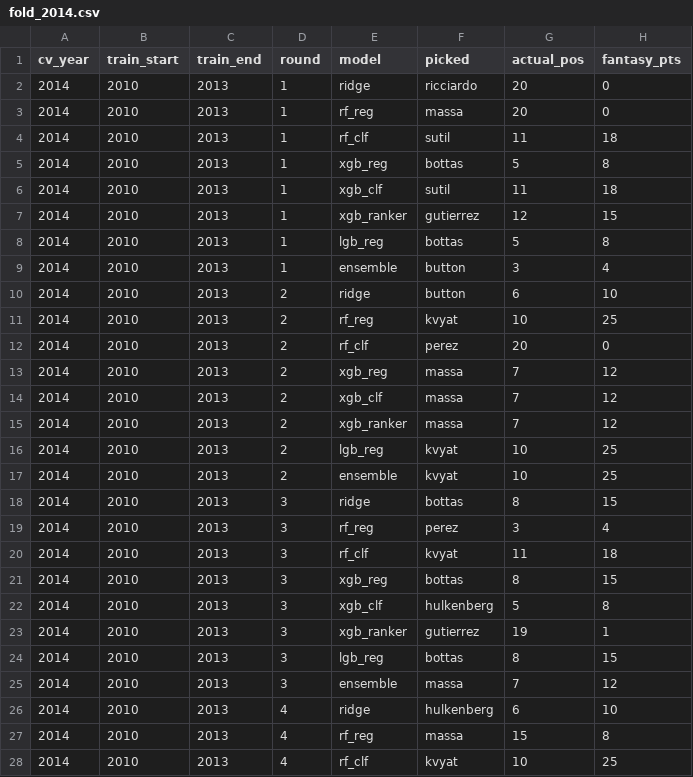
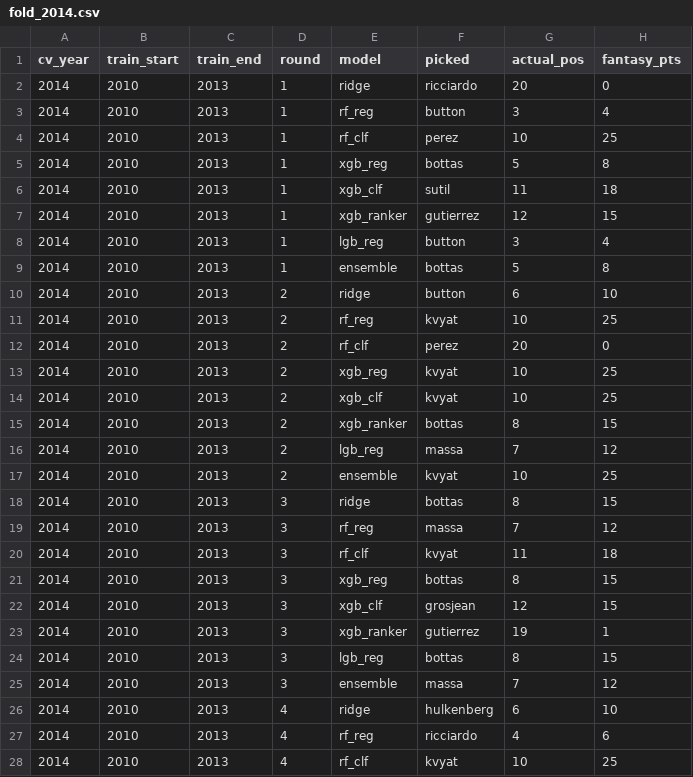
Before and after one commit to jhester599/F1-p10-2026, a CSV file: results/cv_checkpoints/fold_2014.csv, drawn as a sheet; only a part is shown; the diff covers the shown part only.

```diff
--- a/results/cv_checkpoints/fold_2014.csv
+++ b/results/cv_checkpoints/fold_2014.csv
@@ -2,4 +2,4 @@ cv_year,train_start,train_end,round,model,picked,actual_pos,fantasy_pts
 2014,2010,2013,1,ridge,ricciardo,20,0
-2014,2010,2013,1,rf_reg,massa,20,0
-2014,2010,2013,1,rf_clf,sutil,11,18
+2014,2010,2013,1,rf_reg,button,3,4
+2014,2010,2013,1,rf_clf,perez,10,25
 2014,2010,2013,1,xgb_reg,bottas,5,8
@@ -7,4 +7,4 @@ cv_year,train_start,train_end,round,model,picked,actual_pos,fantasy_pts
 2014,2010,2013,1,xgb_ranker,gutierrez,12,15
-2014,2010,2013,1,lgb_reg,bottas,5,8
-2014,2010,2013,1,ensemble,button,3,4
+2014,2010,2013,1,lgb_reg,button,3,4
+2014,2010,2013,1,ensemble,bottas,5,8
 2014,2010,2013,2,ridge,button,6,10
@@ -12,12 +12,12 @@ cv_year,train_start,train_end,round,model,picked,actual_pos,fantasy_pts
 2014,2010,2013,2,rf_clf,perez,20,0
-2014,2010,2013,2,xgb_reg,massa,7,12
-2014,2010,2013,2,xgb_clf,massa,7,12
-2014,2010,2013,2,xgb_ranker,massa,7,12
-2014,2010,2013,2,lgb_reg,kvyat,10,25
+2014,2010,2013,2,xgb_reg,kvyat,10,25
+2014,2010,2013,2,xgb_clf,kvyat,10,25
+2014,2010,2013,2,xgb_ranker,bottas,8,15
+2014,2010,2013,2,lgb_reg,massa,7,12
 2014,2010,2013,2,ensemble,kvyat,10,25
 2014,2010,2013,3,ridge,bottas,8,15
-2014,2010,2013,3,rf_reg,perez,3,4
+2014,2010,2013,3,rf_reg,massa,7,12
 2014,2010,2013,3,rf_clf,kvyat,11,18
 2014,2010,2013,3,xgb_reg,bottas,8,15
-2014,2010,2013,3,xgb_clf,hulkenberg,5,8
+2014,2010,2013,3,xgb_clf,grosjean,12,15
 2014,2010,2013,3,xgb_ranker,gutierrez,19,1
@@ -26,3 +26,3 @@ cv_year,train_start,train_end,round,model,picked,actual_pos,fantasy_pts
 2014,2010,2013,4,ridge,hulkenberg,6,10
-2014,2010,2013,4,rf_reg,massa,15,8
+2014,2010,2013,4,rf_reg,ricciardo,4,6
 2014,2010,2013,4,rf_clf,kvyat,10,25
```
Also changed, not shown: 159 edited cells elsewhere in this file, results/cv_checkpoints/fold_2015.csv, results/cv_checkpoints/fold_2016.csv, 12 other files.
